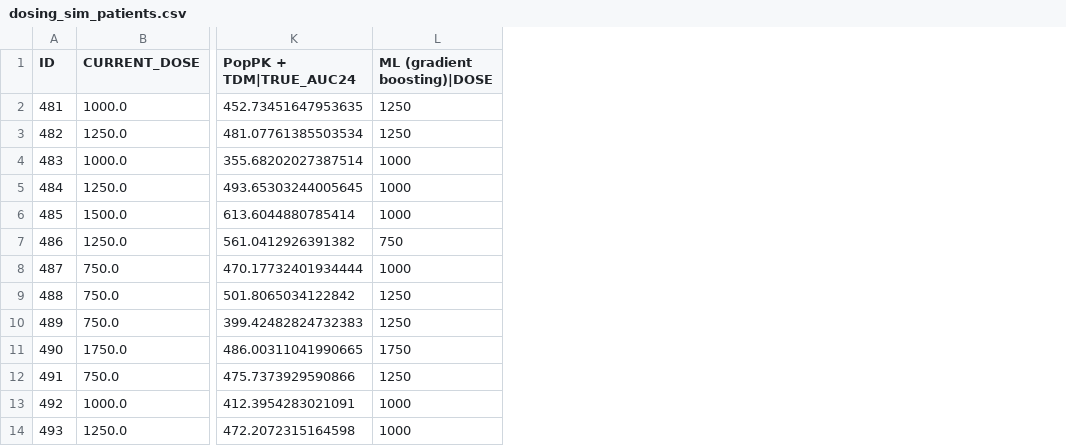
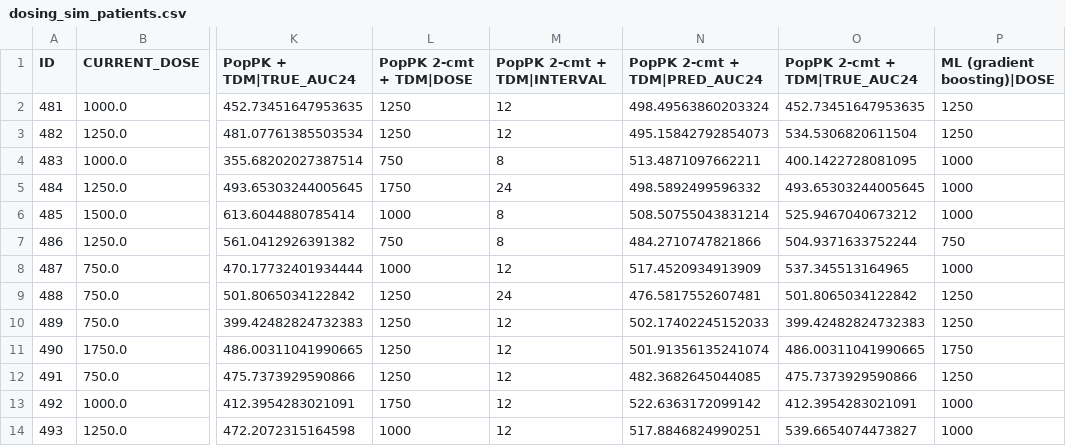
Before and after one commit to iuzair59/VancomycinAI, a CSV file: data/dosing_sim_patients.csv, drawn as a sheet; only a part is shown, gaps mark what is left out; the diff names each change by its address in the sheet, - before the commit and + after, or states it on an @@ line.

```diff
--- a/data/dosing_sim_patients.csv
+++ b/data/dosing_sim_patients.csv
+column L (PopPK 2-cmt + TDM|DOSE), rows 2-14: 1250 | 1250 | 750 | 1750 | 1000 | 750 | 1000 | 1250 | 1250 | 1250 | 1250 | 1750 | 1000
+column M (PopPK 2-cmt + TDM|INTERVAL), rows 2-14: 12 | 12 | 8 | 24 | 8 | 8 | 12 | 24 | 12 | 12 | 12 | 12 | 12
+column N (PopPK 2-cmt + TDM|PRED_AUC24), rows 2-14: 498.49563860203324 | 495.15842792854073 | 513.4871097662211 | 498.5892499596332 | 508.50755043831214 | 484.2710747821866 | 517.4520934913909 | 476.5817552607481 | 502.17402245152033 | 501.91356135241074 | 482.3682645044085 | 522.6363172099142 | 517.8846824990251
+column O (PopPK 2-cmt + TDM|TRUE_AUC24), rows 2-14: 452.73451647953635 | 534.5306820611504 | 400.1422728081095 | 493.65303244005645 | 525.9467040673212 | 504.9371633752244 | 537.345513164965 | 501.8065034122842 | 399.42482824732383 | 486.00311041990665 | 475.7373929590866 | 412.3954283021091 | 539.6654074473827
```
Also changed, not shown: data/dosing_sim_summary.csv, 9 other files.
